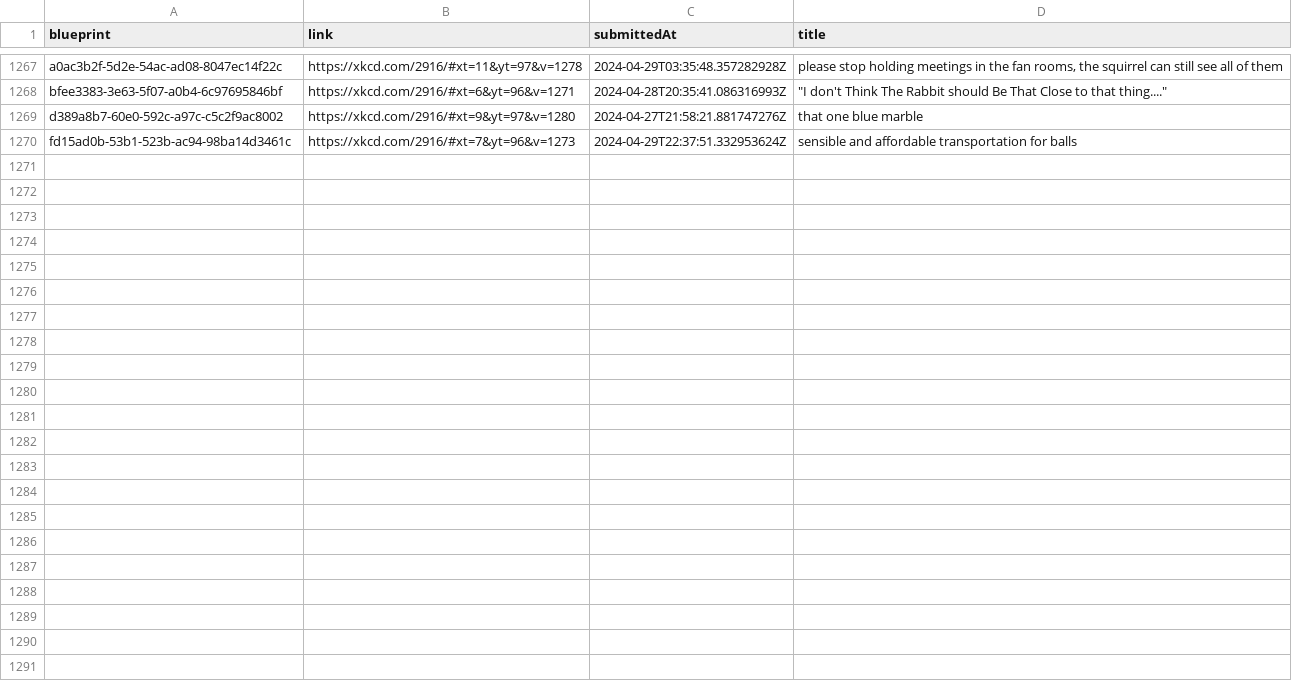
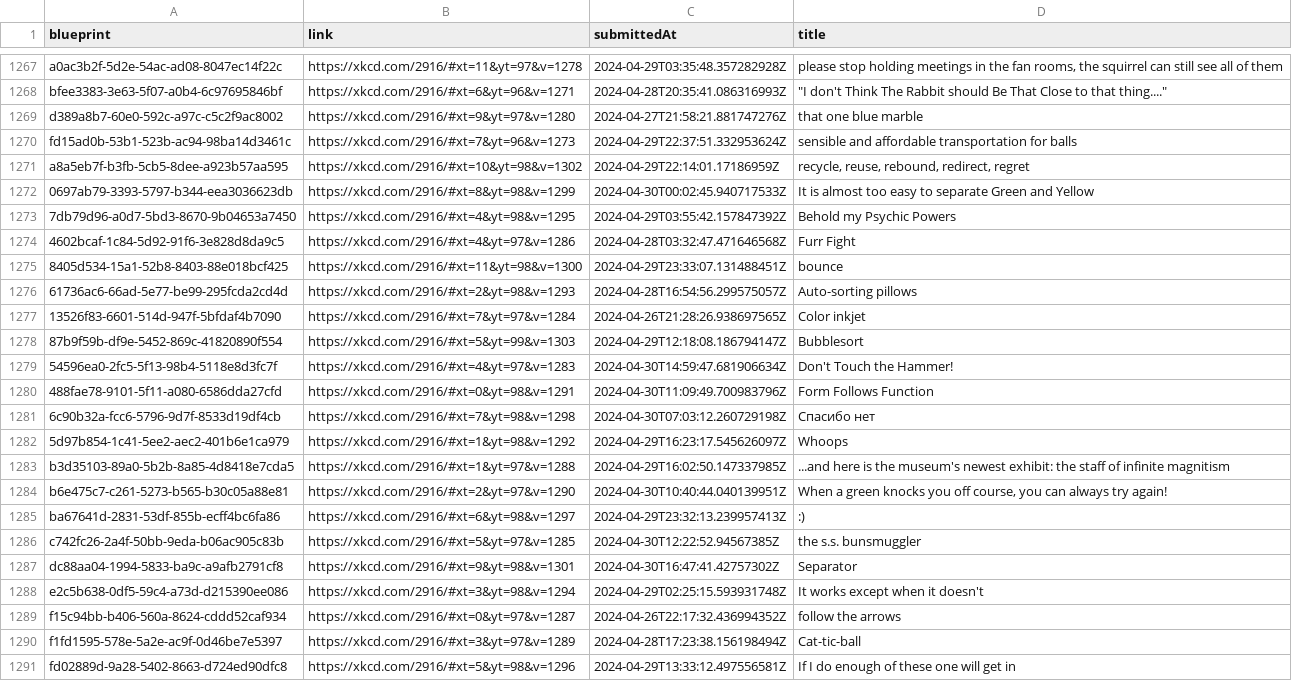
Before and after one commit to scpso/incrediblexkcd, a CSV file: incrediblexkcd.csv, drawn as a sheet; only a part is shown, gaps mark what is left out; the diff names each change by its address in the sheet, - before the commit and + after, or states it on an @@ line.

Commit message:
data: get machines up to v1303

```diff
--- a/incrediblexkcd.csv
+++ b/incrediblexkcd.csv
+row 1271: a8a5eb7f-b3fb-5cb5-8dee-a923b57aa595 | https://xkcd.com/2916/#xt=10&yt=98&v=1302 | 2024-04-29T22:14:01.17186959Z | recycle, reuse, rebound, redirect, regret
+row 1272: 0697ab79-3393-5797-b344-eea3036623db | https://xkcd.com/2916/#xt=8&yt=98&v=1299 | 2024-04-30T00:02:45.940717533Z | It is almost too easy to separate Green and Yellow
+row 1273: 7db79d96-a0d7-5bd3-8670-9b04653a7450 | https://xkcd.com/2916/#xt=4&yt=98&v=1295 | 2024-04-29T03:55:42.157847392Z | Behold my Psychic Powers
+row 1274: 4602bcaf-1c84-5d92-91f6-3e828d8da9c5 | https://xkcd.com/2916/#xt=4&yt=97&v=1286 | 2024-04-28T03:32:47.471646568Z | Furr Fight
+row 1275: 8405d534-15a1-52b8-8403-88e018bcf425 | https://xkcd.com/2916/#xt=11&yt=98&v=1300 | 2024-04-29T23:33:07.131488451Z | bounce
+row 1276: 61736ac6-66ad-5e77-be99-295fcda2cd4d | https://xkcd.com/2916/#xt=2&yt=98&v=1293 | 2024-04-28T16:54:56.299575057Z | Auto-sorting pillows
+row 1277: 13526f83-6601-514d-947f-5bfdaf4b7090 | https://xkcd.com/2916/#xt=7&yt=97&v=1284 | 2024-04-26T21:28:26.938697565Z | Color inkjet
+row 1278: 87b9f59b-df9e-5452-869c-41820890f554 | https://xkcd.com/2916/#xt=5&yt=99&v=1303 | 2024-04-29T12:18:08.186794147Z | Bubblesort
+row 1279: 54596ea0-2fc5-5f13-98b4-5118e8d3fc7f | https://xkcd.com/2916/#xt=4&yt=97&v=1283 | 2024-04-30T14:59:47.681906634Z | Don't Touch the Hammer!
+row 1280: 488fae78-9101-5f11-a080-6586dda27cfd | https://xkcd.com/2916/#xt=0&yt=98&v=1291 | 2024-04-30T11:09:49.700983796Z | Form Follows Function
+row 1281: 6c90b32a-fcc6-5796-9d7f-8533d19df4cb | https://xkcd.com/2916/#xt=7&yt=98&v=1298 | 2024-04-30T07:03:12.260729198Z | Спасибо нет
+row 1282: 5d97b854-1c41-5ee2-aec2-401b6e1ca979 | https://xkcd.com/2916/#xt=1&yt=98&v=1292 | 2024-04-29T16:23:17.545626097Z | Whoops
+row 1283: b3d35103-89a0-5b2b-8a85-4d8418e7cda5 | https://xkcd.com/2916/#xt=1&yt=97&v=1288 | 2024-04-29T16:02:50.147337985Z | ...and here is the museum's newest exhibit: the staff of infinite magnitism
+row 1284: b6e475c7-c261-5273-b565-b30c05a88e81 | https://xkcd.com/2916/#xt=2&yt=97&v=1290 | 2024-04-30T10:40:44.040139951Z | When a green knocks you off course, you can always try again!
+row 1285: ba67641d-2831-53df-855b-ecff4bc6fa86 | https://xkcd.com/2916/#xt=6&yt=98&v=1297 | 2024-04-29T23:32:13.239957413Z | :)
+row 1286: c742fc26-2a4f-50bb-9eda-b06ac905c83b | https://xkcd.com/2916/#xt=5&yt=97&v=1285 | 2024-04-30T12:22:52.94567385Z | the s.s. bunsmuggler
+row 1287: dc88aa04-1994-5833-ba9c-a9afb2791cf8 | https://xkcd.com/2916/#xt=9&yt=98&v=1301 | 2024-04-30T16:47:41.42757302Z | Separator
+row 1288: e2c5b638-0df5-59c4-a73d-d215390ee086 | https://xkcd.com/2916/#xt=3&yt=98&v=1294 | 2024-04-29T02:25:15.593931748Z | It works except when it doesn't
+row 1289: f15c94bb-b406-560a-8624-cddd52caf934 | https://xkcd.com/2916/#xt=0&yt=97&v=1287 | 2024-04-26T22:17:32.436994352Z | follow the arrows
+row 1290: f1fd1595-578e-5a2e-ac9f-0d46be7e5397 | https://xkcd.com/2916/#xt=3&yt=97&v=1289 | 2024-04-28T17:23:38.156198494Z | Cat-tic-ball
+row 1291: fd02889d-9a28-5402-8663-d724ed90dfc8 | https://xkcd.com/2916/#xt=5&yt=98&v=1296 | 2024-04-29T13:33:12.497556581Z | If I do enough of these one will get in
```
Also changed, not shown: 44 other files.
